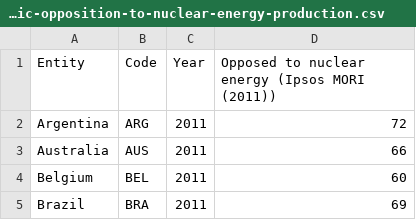
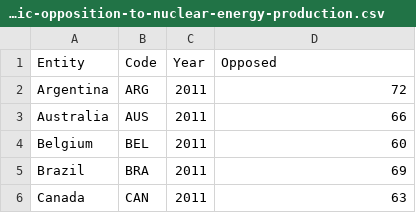
Before and after one commit to ilok0003/A2, a CSV file: data/public-opposition-to-nuclear-energy-production.csv, drawn as a sheet; only a part is shown; the shorter side is filled out with more unchanged rows.

Commit message:
update

```diff
--- a/data/public-opposition-to-nuclear-energy-production.csv
+++ b/data/public-opposition-to-nuclear-energy-production.csv
@@ -1,2 +1,2 @@
-Entity,Code,Year,Opposed to nuclear energy (Ipsos MORI (2011))
+Entity,Code,Year,Opposed
 Argentina,ARG,2011,72
```
